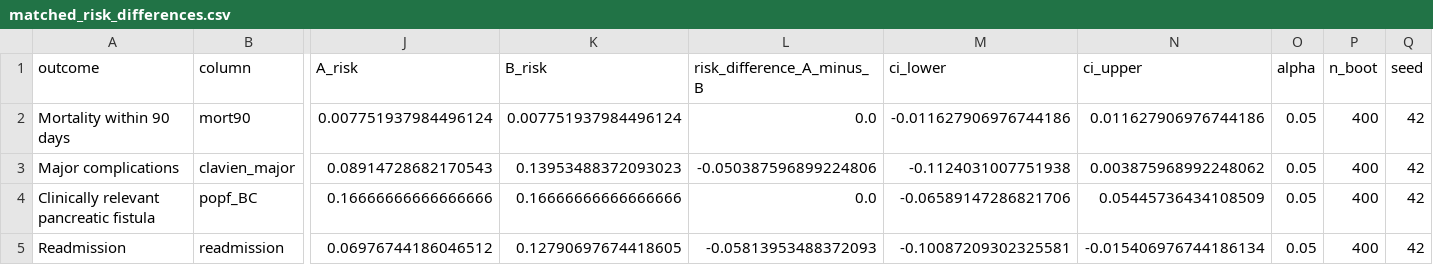
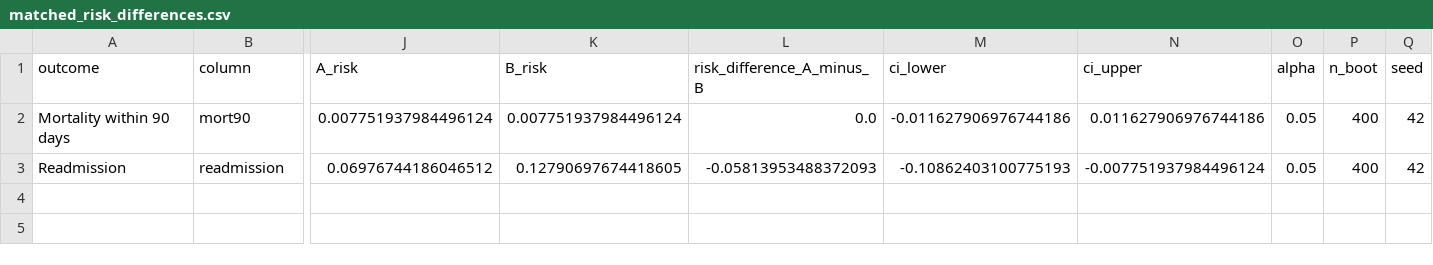
Before and after one commit to marcozer/Win-Ratio, a CSV file: results/public/matched_risk_differences.csv, drawn as a sheet; only a part is shown, gaps mark what is left out; removed rows and columns are numbered as before the commit, all else as after; rows hold the shown columns only; the diff names each change by its address in the sheet, - before the commit and + after, or states it on an @@ line.

Commit message:
Align public MIDP demonstrator with v25

```diff
--- a/results/public/matched_risk_differences.csv
+++ b/results/public/matched_risk_differences.csv
-row 3: Major complications | clavien_major | 0.08914728682170543 | 0.13953488372093023 | -0.050387596899224806 | -0.1124031007751938 | 0.003875968992248062 | 0.05 | 400 | 42
-row 4: Clinically relevant pancreatic fistula | popf_BC | 0.16666666666666666 | 0.16666666666666666 | 0.0 | -0.06589147286821706 | 0.05445736434108509 | 0.05 | 400 | 42
-M3 (ci_lower): -0.10087209302325581
+M3 (ci_lower): -0.10862403100775193
-N3 (ci_upper): -0.015406976744186134
+N3 (ci_upper): -0.007751937984496124
```
Also changed, not shown: results/public/component_outcomes.csv, results/public/hierarchy_sensitivities.csv, 19 other files.
